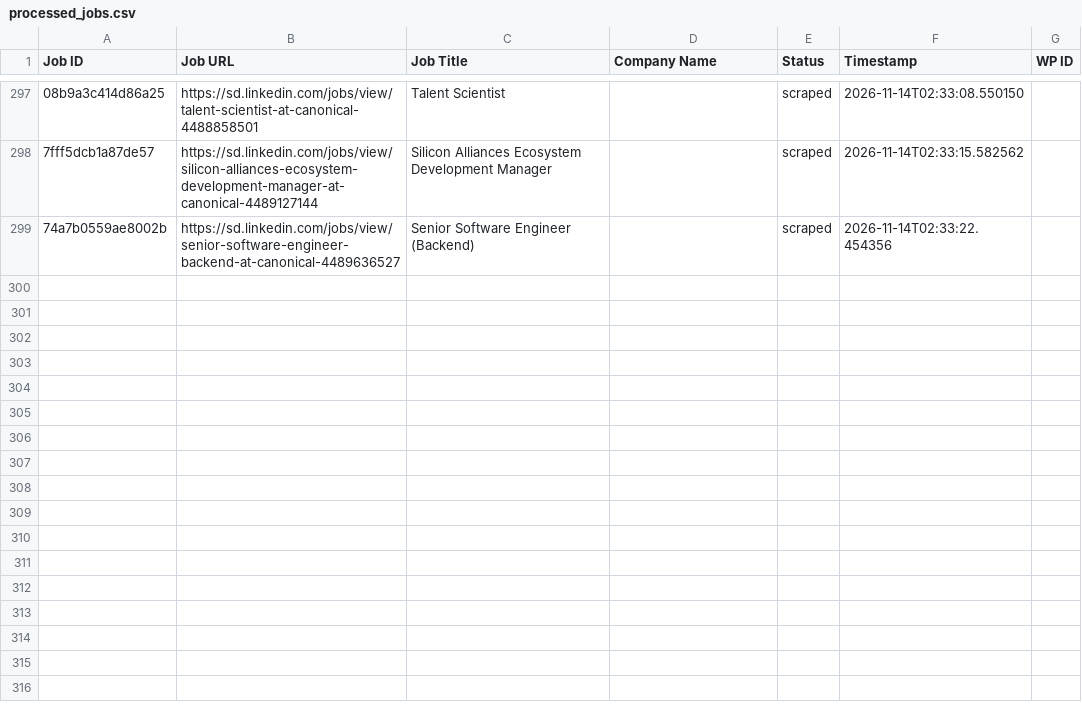
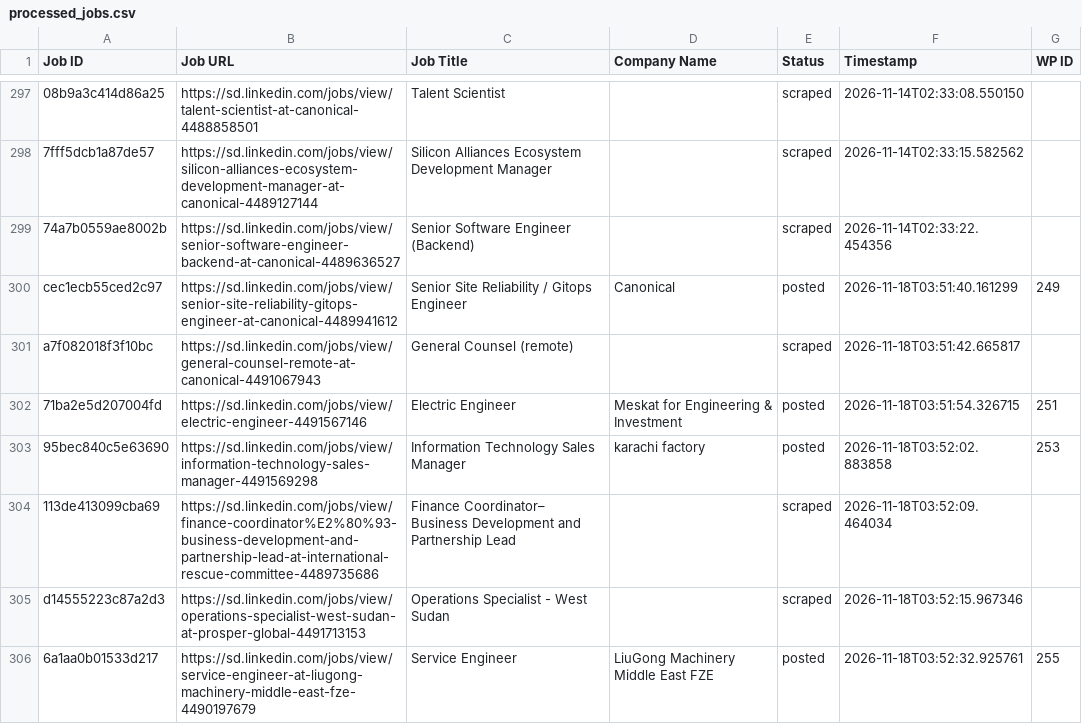
Before and after one commit to vindoky/sd, a CSV file: processed_jobs.csv, drawn as a sheet; only a part is shown, gaps mark what is left out; the diff names each change by its address in the sheet, - before the commit and + after, or states it on an @@ line.

```diff
--- a/processed_jobs.csv
+++ b/processed_jobs.csv
+row 300: cec1ecb55ced2c97 | https://sd.linkedin.com/jobs/view/senior-site-reliability-gitops-engineer-at-canonical-4489941612 | Senior Site Reliability / Gitops Engineer | Canonical | posted | 2026-11-18T03:51:40.161299 | 249
+row 301: a7f082018f3f10bc | https://sd.linkedin.com/jobs/view/general-counsel-remote-at-canonical-4491067943 | General Counsel (remote) |  | scraped | 2026-11-18T03:51:42.665817
+row 302: 71ba2e5d207004fd | https://sd.linkedin.com/jobs/view/electric-engineer-4491567146 | Electric Engineer | Meskat for Engineering & Investment | posted | 2026-11-18T03:51:54.326715 | 251
+row 303: 95bec840c5e63690 | https://sd.linkedin.com/jobs/view/information-technology-sales-manager-4491569298 | Information Technology Sales Manager | karachi factory | posted | 2026-11-18T03:52:02.883858 | 253
+row 304: 113de413099cba69 | https://sd.linkedin.com/jobs/view/finance-coordinator%E2%80%93-business-development-and-partnership-lead-at-international-rescue-committee-4489735686 | Finance Coordinator– Business Development and Partnership Lead |  | scraped | 2026-11-18T03:52:09.464034
+row 305: d14555223c87a2d3 | https://sd.linkedin.com/jobs/view/operations-specialist-west-sudan-at-prosper-global-4491713153 | Operations Specialist - West Sudan |  | scraped | 2026-11-18T03:52:15.967346
+row 306: 6a1aa0b01533d217 | https://sd.linkedin.com/jobs/view/service-engineer-at-liugong-machinery-middle-east-fze-4490197679 | Service Engineer | LiuGong Machinery Middle East FZE | posted | 2026-11-18T03:52:32.925761 | 255
```
